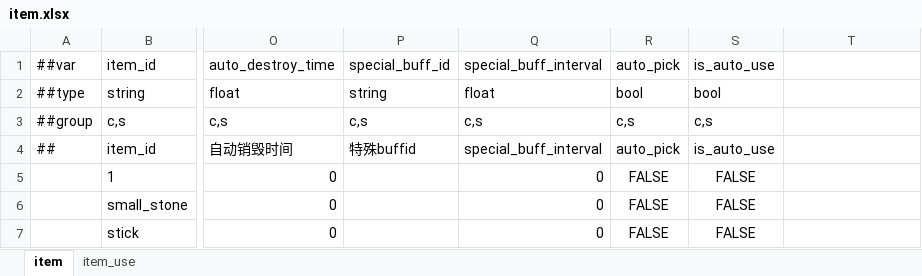
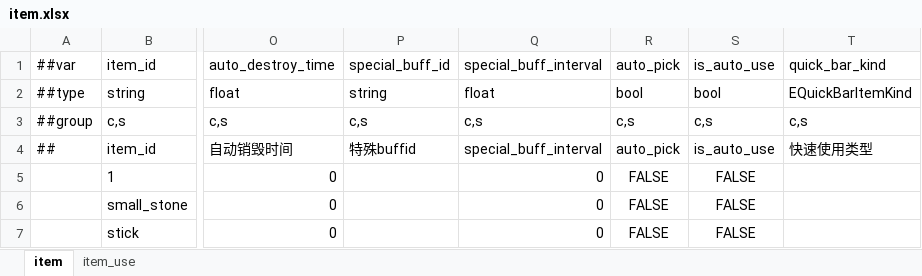
Before and after one commit to nmbswls/FkSucProj, an Excel workbook: Config/Datas/item.xlsx, sheet item, drawn as a sheet; only a part is shown, gaps mark what is left out; values as stored, in another font and other column widths than the file's, no borders; the diff names each change by its address in the sheet, - before the commit and + after, or states it on an @@ line.

```diff
--- a/Config/Datas/item.xlsx (sheet item)
+++ b/Config/Datas/item.xlsx (sheet item)
-T1: (empty)
+T1: quick_bar_kind
-T2: (empty)
+T2: EQuickBarItemKind
-T3: (empty)
+T3: c,s
-T4: (empty)
+T4: 快速使用类型
```
Also changed, not shown: Config/Datas/__tables__.xlsx, Config/Datas/fallen_amount_progress_info.xlsx, 42 other files.
